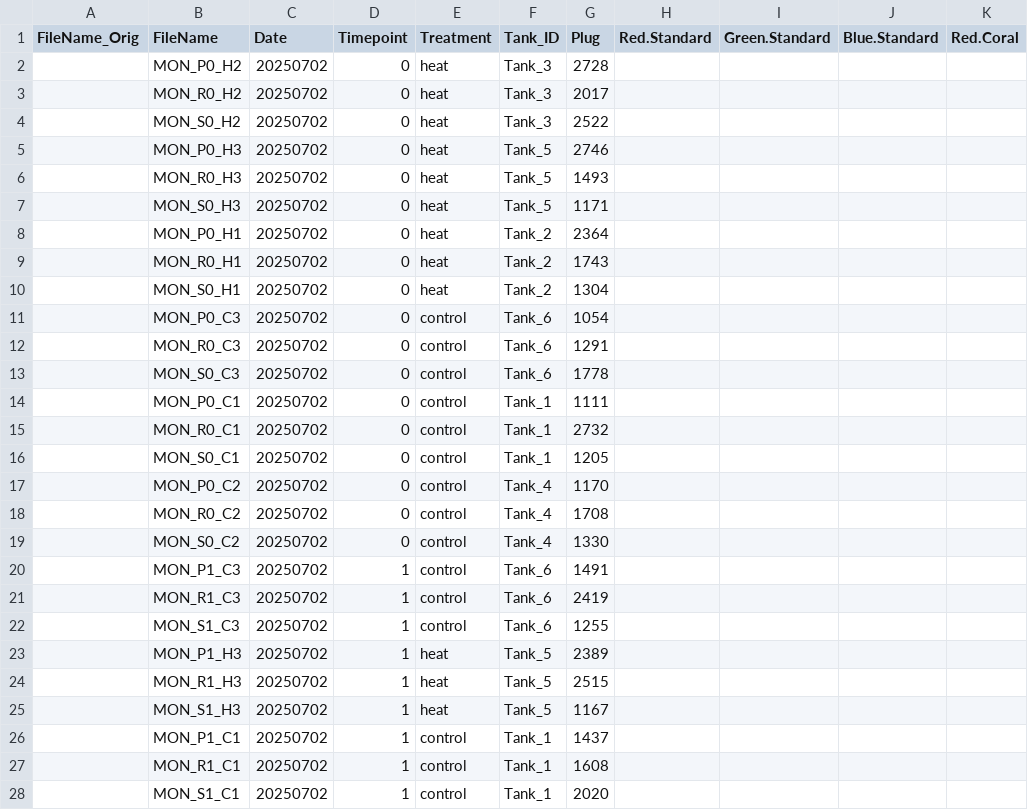
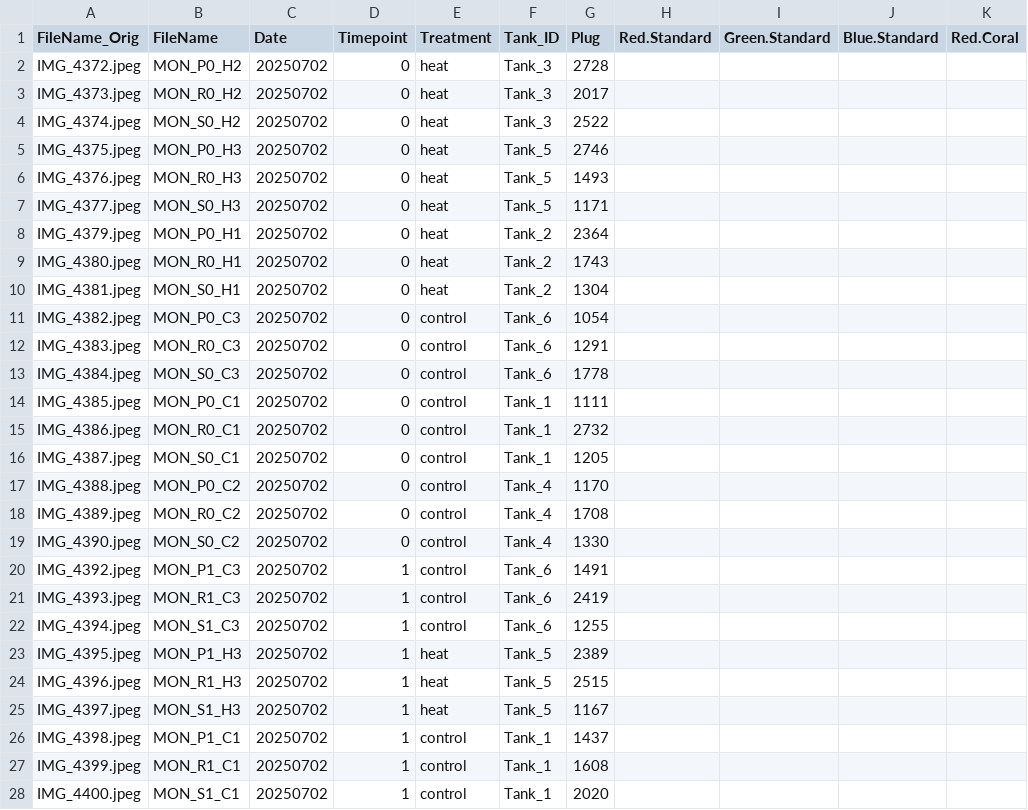
Before and after one commit to zdellaert/TimeSeries, a CSV file: 2-Mcap/data/Images/ColorScore.csv, drawn as a sheet; only a part is shown; the diff covers the shown part only; the diff names each change by its address in the sheet, - before the commit and + after, or states it on an @@ line.

Commit message:
organize images

```diff
--- a/2-Mcap/data/Images/ColorScore.csv
+++ b/2-Mcap/data/Images/ColorScore.csv
-A2 (FileName_Orig): (empty)
+A2 (FileName_Orig): IMG_4372.jpeg
-A3 (FileName_Orig): (empty)
+A3 (FileName_Orig): IMG_4373.jpeg
-A4 (FileName_Orig): (empty)
+A4 (FileName_Orig): IMG_4374.jpeg
-A5 (FileName_Orig): (empty)
+A5 (FileName_Orig): IMG_4375.jpeg
-A6 (FileName_Orig): (empty)
+A6 (FileName_Orig): IMG_4376.jpeg
-A7 (FileName_Orig): (empty)
+A7 (FileName_Orig): IMG_4377.jpeg
-A8 (FileName_Orig): (empty)
+A8 (FileName_Orig): IMG_4379.jpeg
-A9 (FileName_Orig): (empty)
+A9 (FileName_Orig): IMG_4380.jpeg
-A10 (FileName_Orig): (empty)
+A10 (FileName_Orig): IMG_4381.jpeg
-A11 (FileName_Orig): (empty)
+A11 (FileName_Orig): IMG_4382.jpeg
-A12 (FileName_Orig): (empty)
+A12 (FileName_Orig): IMG_4383.jpeg
-A13 (FileName_Orig): (empty)
+A13 (FileName_Orig): IMG_4384.jpeg
-A14 (FileName_Orig): (empty)
+A14 (FileName_Orig): IMG_4385.jpeg
-A15 (FileName_Orig): (empty)
+A15 (FileName_Orig): IMG_4386.jpeg
-A16 (FileName_Orig): (empty)
+A16 (FileName_Orig): IMG_4387.jpeg
-A17 (FileName_Orig): (empty)
+A17 (FileName_Orig): IMG_4388.jpeg
-A18 (FileName_Orig): (empty)
+A18 (FileName_Orig): IMG_4389.jpeg
-A19 (FileName_Orig): (empty)
+A19 (FileName_Orig): IMG_4390.jpeg
-A20 (FileName_Orig): (empty)
+A20 (FileName_Orig): IMG_4392.jpeg
-A21 (FileName_Orig): (empty)
+A21 (FileName_Orig): IMG_4393.jpeg
-A22 (FileName_Orig): (empty)
+A22 (FileName_Orig): IMG_4394.jpeg
-A23 (FileName_Orig): (empty)
+A23 (FileName_Orig): IMG_4395.jpeg
-A24 (FileName_Orig): (empty)
+A24 (FileName_Orig): IMG_4396.jpeg
-A25 (FileName_Orig): (empty)
+A25 (FileName_Orig): IMG_4397.jpeg
-A26 (FileName_Orig): (empty)
+A26 (FileName_Orig): IMG_4398.jpeg
-A27 (FileName_Orig): (empty)
+A27 (FileName_Orig): IMG_4399.jpeg
-A28 (FileName_Orig): (empty)
+A28 (FileName_Orig): IMG_4400.jpeg
```
Also changed, not shown: 81 edited cells elsewhere in this file, 1-Pcom/data/Images/ColorScore.csv, 1-Pcom/data/sample_list_full.csv, 9 other files.
